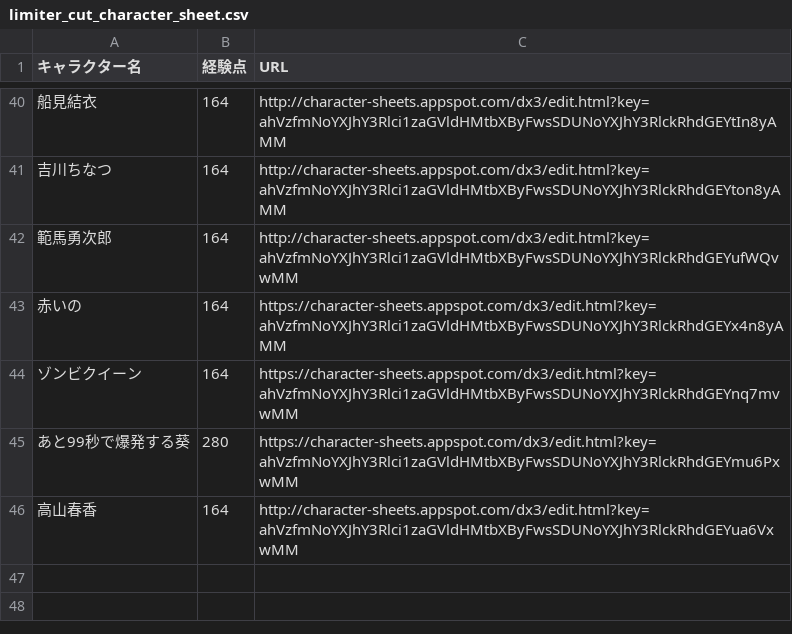
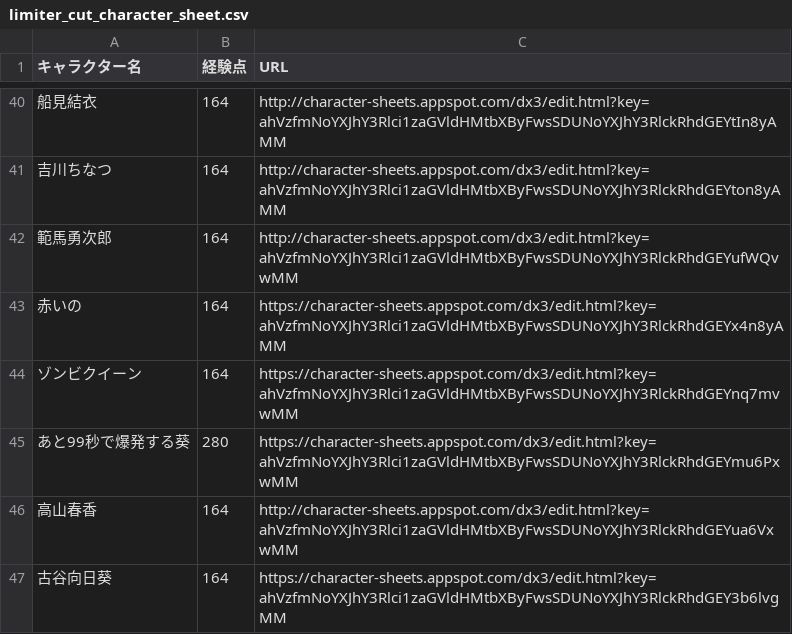
Before and after one commit to orga-itsuka-trpg/TRPG-OCL-Rule, a CSV file: limiter_cut_character_sheet.csv, drawn as a sheet; only a part is shown, gaps mark what is left out.

Commit message:
Update limiter_cut_character_sheet.csv

```diff
--- a/limiter_cut_character_sheet.csv
+++ b/limiter_cut_character_sheet.csv
@@ -46 +46,2 @@
 高山春香,164, http://character-sheets.appspot.com/dx3/edit.html?key=ahVzfmNoYXJhY3Rlci1zaGVldHMtbXByFwsSDUNoYXJhY3RlckRhdGEYua6VxwMM
+古谷向日葵,164, https://character-sheets.appspot.com/dx3/edit.html?key=ahVzfmNoYXJhY3Rlci1zaGVldHMtbXByFwsSDUNoYXJhY3RlckRhdGEY3b6lvgMM
```
